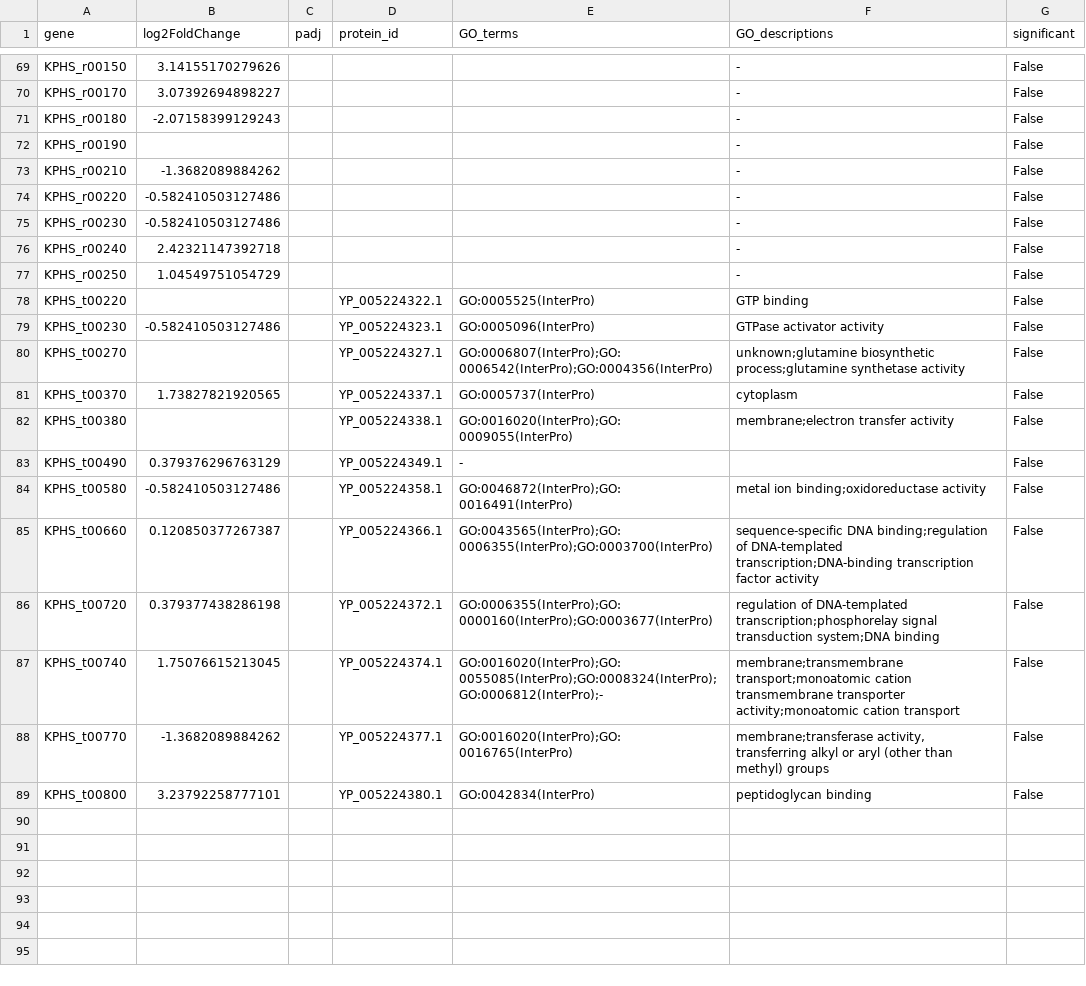
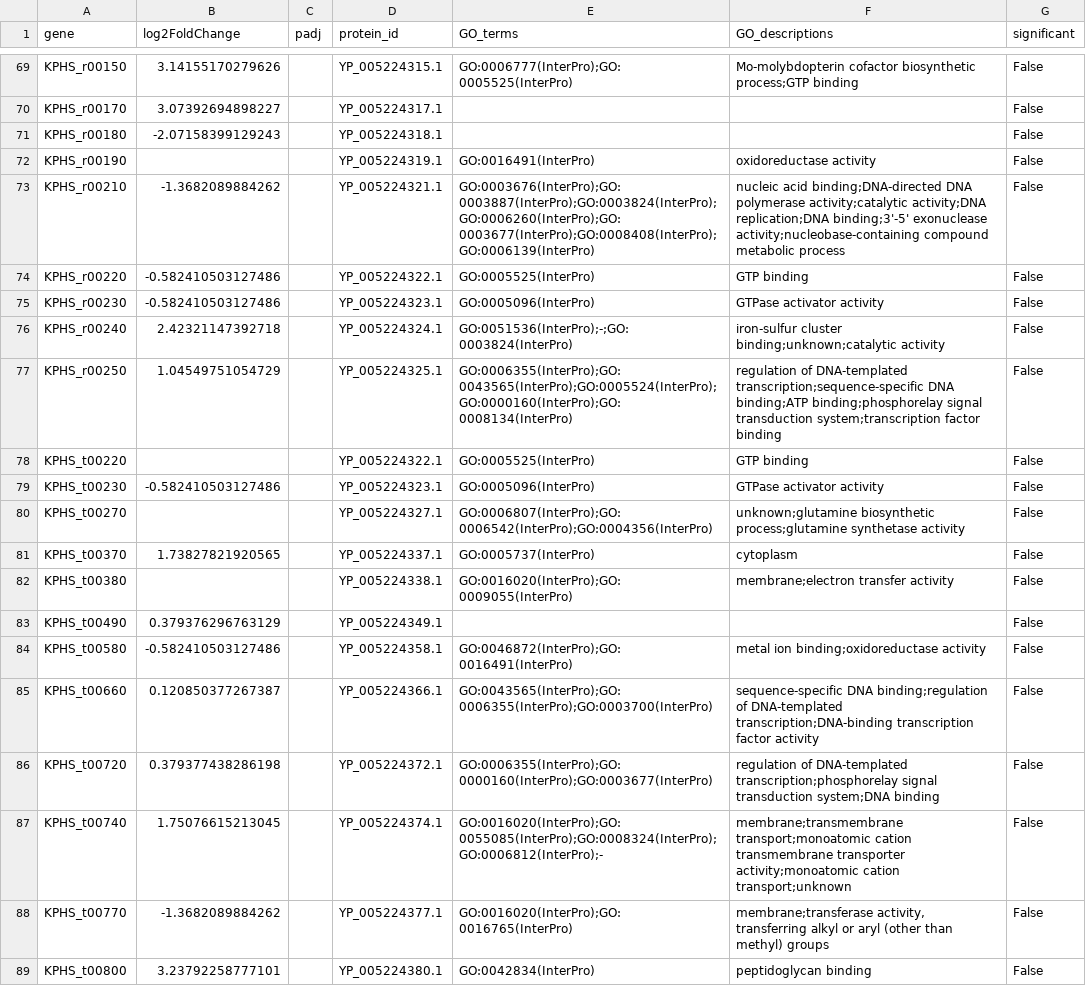
Before and after one commit to iHuraira/resistant-klebsiella-rnaseq, a CSV file: results/dge_annotated.csv, drawn as a sheet; only a part is shown, gaps mark what is left out; the diff covers the shown part only; the diff names each change by its address in the sheet, - before the commit and + after, or states it on an @@ line.

```diff
--- a/results/dge_annotated.csv
+++ b/results/dge_annotated.csv
-D69 (protein_id): (empty)
+D69 (protein_id): YP_005224315.1
-E69 (GO_terms): (empty)
+E69 (GO_terms): GO:0006777(InterPro);GO:0005525(InterPro)
-F69 (GO_descriptions): -
+F69 (GO_descriptions): Mo-molybdopterin cofactor biosynthetic process;GTP binding
-D70 (protein_id): (empty)
+D70 (protein_id): YP_005224317.1
-F70:F71 (GO_descriptions): -
+F70:F71 (GO_descriptions): (empty)
-D71 (protein_id): (empty)
+D71 (protein_id): YP_005224318.1
-D72 (protein_id): (empty)
+D72 (protein_id): YP_005224319.1
-E72 (GO_terms): (empty)
+E72 (GO_terms): GO:0016491(InterPro)
-F72 (GO_descriptions): -
+F72 (GO_descriptions): oxidoreductase activity
-D73 (protein_id): (empty)
+D73 (protein_id): YP_005224321.1
-E73 (GO_terms): (empty)
+E73 (GO_terms): GO:0003676(InterPro);GO:0003887(InterPro);GO:0003824(InterPro);GO:0006260(InterPro);GO:0003677(InterPro);GO:0008408(InterPro);GO:0006139(InterPro)
-F73 (GO_descriptions): -
+F73 (GO_descriptions): nucleic acid binding;DNA-directed DNA polymerase activity;catalytic activity;DNA replication;DNA binding;3'-5' exonuclease activity;nucleobase-containing compound metabolic process
-D74 (protein_id): (empty)
+D74 (protein_id): YP_005224322.1
-E74 (GO_terms): (empty)
+E74 (GO_terms): GO:0005525(InterPro)
-F74 (GO_descriptions): -
+F74 (GO_descriptions): GTP binding
-D75 (protein_id): (empty)
+D75 (protein_id): YP_005224323.1
-E75 (GO_terms): (empty)
+E75 (GO_terms): GO:0005096(InterPro)
-F75 (GO_descriptions): -
+F75 (GO_descriptions): GTPase activator activity
-D76 (protein_id): (empty)
+D76 (protein_id): YP_005224324.1
-E76 (GO_terms): (empty)
+E76 (GO_terms): GO:0051536(InterPro);-;GO:0003824(InterPro)
-F76 (GO_descriptions): -
+F76 (GO_descriptions): iron-sulfur cluster binding;unknown;catalytic activity
-D77 (protein_id): (empty)
+D77 (protein_id): YP_005224325.1
-E77 (GO_terms): (empty)
+E77 (GO_terms): GO:0006355(InterPro);GO:0043565(InterPro);GO:0005524(InterPro);GO:0000160(InterPro);GO:0008134(InterPro)
-F77 (GO_descriptions): -
+F77 (GO_descriptions): regulation of DNA-templated transcription;sequence-specific DNA binding;ATP binding;phosphorelay signal transduction system;transcription factor binding
-E83 (GO_terms): -
+E83 (GO_terms): (empty)
-F87 (GO_descriptions): …activity;monoatomic cation transport
+F87 (GO_descriptions): …activity;monoatomic cation transport;unknown
```
Also changed, not shown: 72 edited cells elsewhere in this file, 2 other files.
